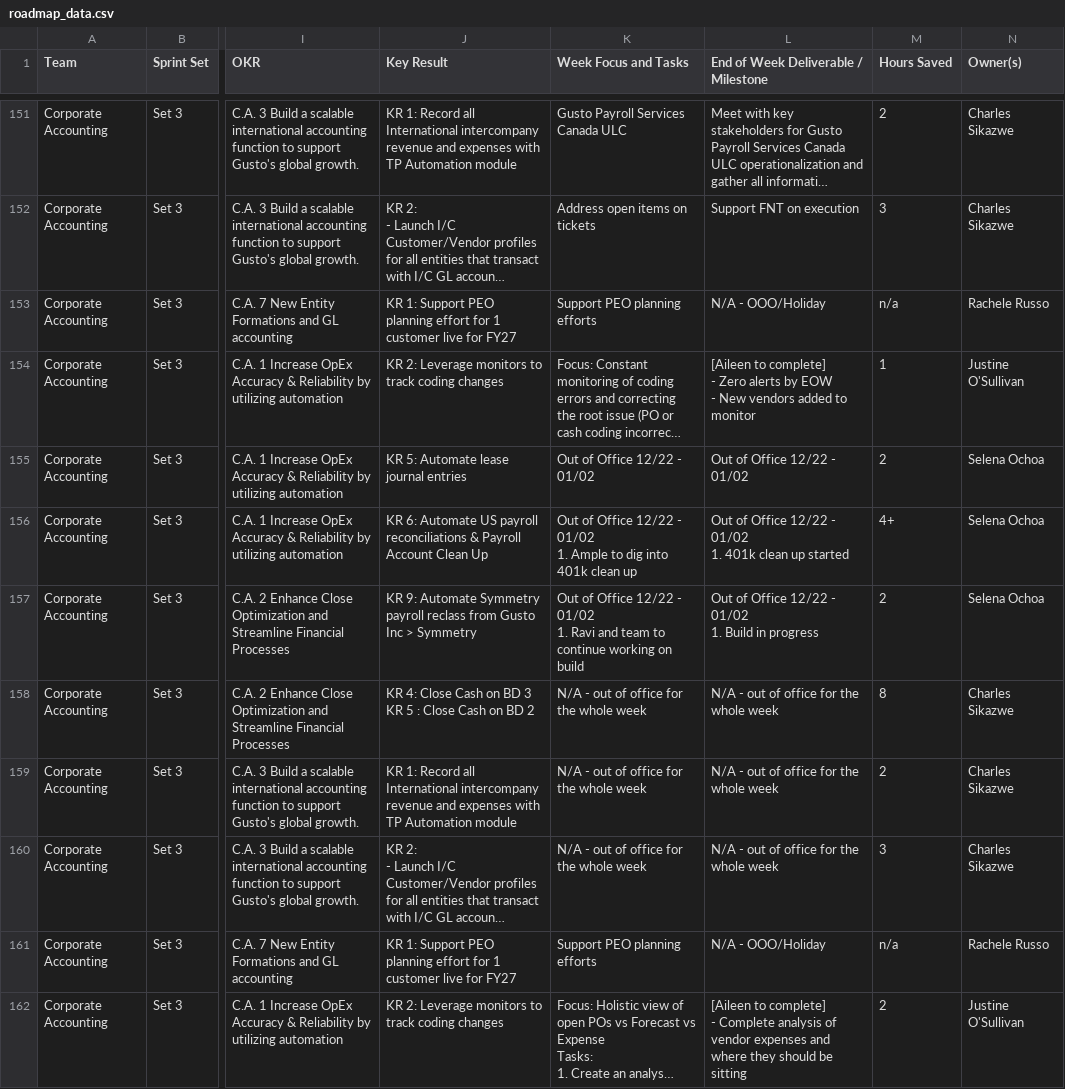
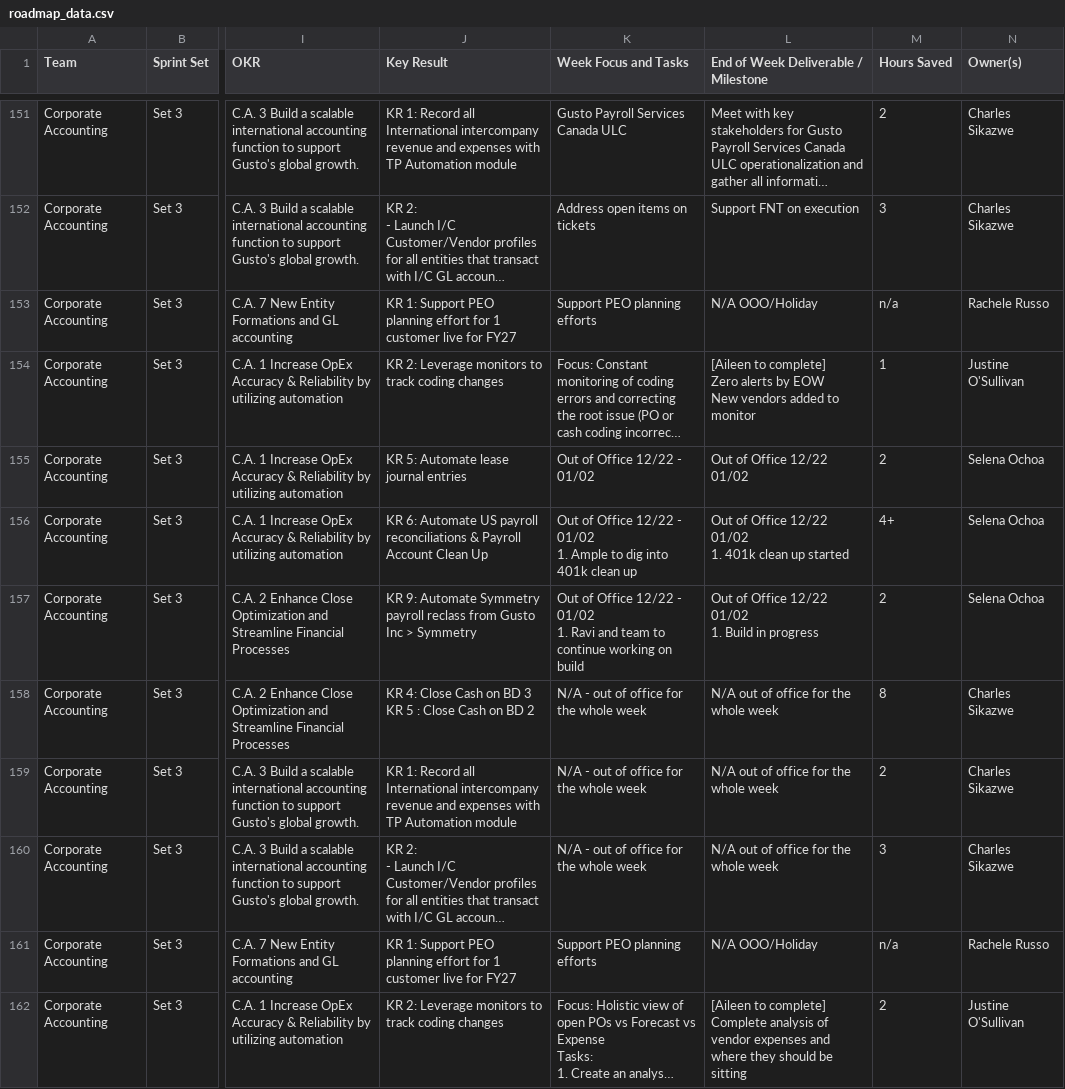
Before and after one commit to rrusso33/Day-1-Close-Roadmap-, a CSV file: roadmap_data.csv, drawn as a sheet; only a part is shown, gaps mark what is left out; long unchanged cells end in …; ↵ is a line break in a cell; the diff covers the shown part only; the diff names each change by its address in the sheet, - before the commit and + after, or states it on an @@ line.

```diff
--- a/roadmap_data.csv
+++ b/roadmap_data.csv
-L153: N/A - OOO/Holiday
+L153: N/A OOO/Holiday
-L154: …to complete] ↵ - Zero alerts by EOW ↵ - New vendors…
+L154: …to complete] ↵ Zero alerts by EOW ↵ New vendors…
-L155: Out of Office 12/22 - 01/02
+L155: Out of Office 12/22 01/02
-L156: …Office 12/22 - 01/02 ↵ 1.…
+L156: …Office 12/22 01/02 ↵ 1.…
-L157: …Office 12/22 - 01/02 ↵ 1.…
+L157: …Office 12/22 01/02 ↵ 1.…
-L158:L160: N/A - out of office for the whole week
+L158:L160: N/A out of office for the whole week
-L161: N/A - OOO/Holiday
+L161: N/A OOO/Holiday
-L162: …to complete] ↵ - Complete analysis…
+L162: …to complete] ↵ Complete analysis…
```
Also changed, not shown: 60 edited cells elsewhere in this file.
